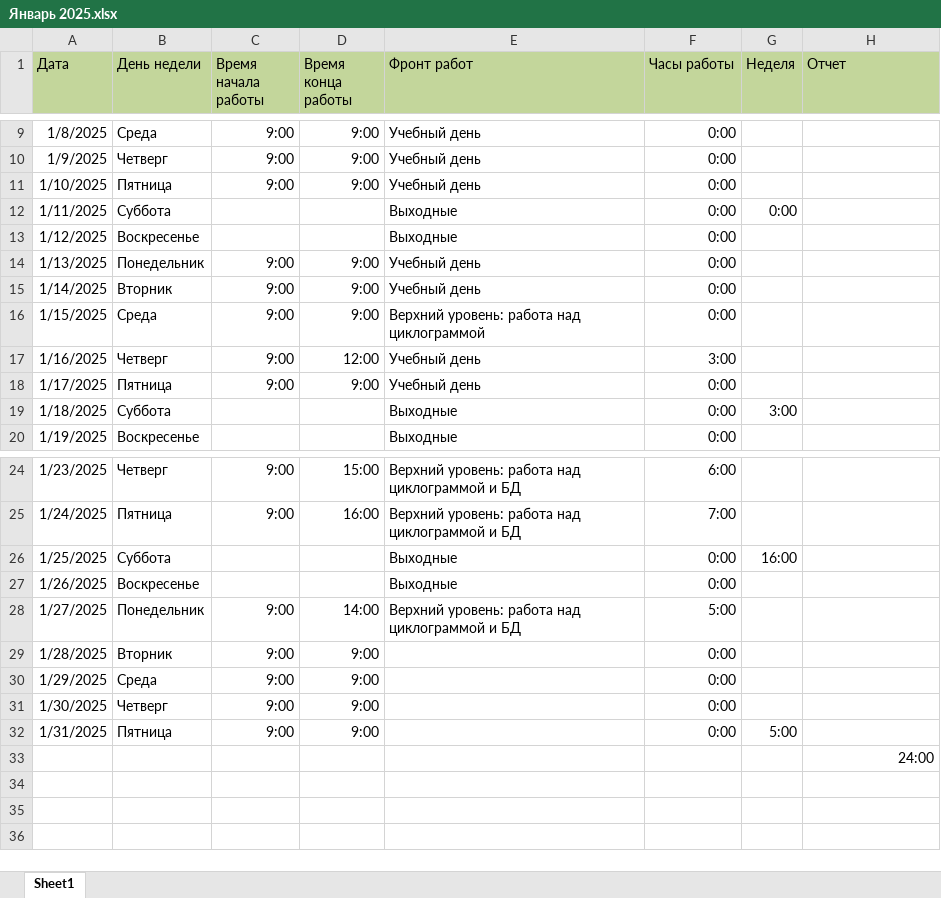
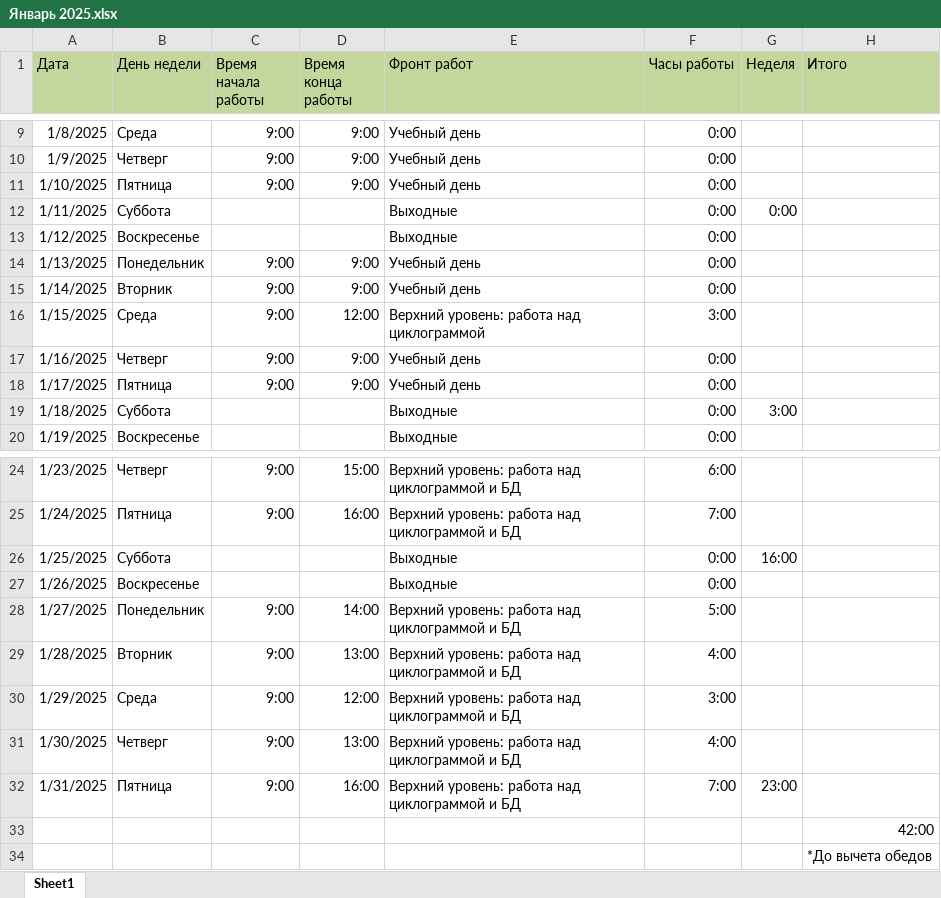
Before and after one commit to SergAub/-, an Excel workbook: Январь 2025.xlsx, sheet Sheet1, drawn as a sheet; only a part is shown, gaps mark what is left out; values as stored, in another font and other column widths than the file's, no borders; the diff names each change by its address in the sheet, - before the commit and + after, or states it on an @@ line.

```diff
--- a/Январь 2025.xlsx (sheet Sheet1)
+++ b/Январь 2025.xlsx (sheet Sheet1)
-H1: Отчет
+H1: Итого
-D16 (Время конца работы): 9:00
+D16 (Время конца работы): 12:00
-F16 (Часы работы): 0:00
+F16 (Часы работы): 3:00
-D17 (Время конца работы): 12:00
+D17 (Время конца работы): 9:00
-F17 (Часы работы): 3:00
+F17 (Часы работы): 0:00
-D29 (Время конца работы): 9:00
+D29 (Время конца работы): 13:00
-E29:E32 (Фронт работ): (empty)
+E29:E32 (Фронт работ): Верхний уровень: работа над циклограммой и БД
-F29 (Часы работы): 0:00
+F29 (Часы работы): 4:00
-D30 (Время конца работы): 9:00
+D30 (Время конца работы): 12:00
-F30 (Часы работы): 0:00
+F30 (Часы работы): 3:00
-D31 (Время конца работы): 9:00
+D31 (Время конца работы): 13:00
-F31 (Часы работы): 0:00
+F31 (Часы работы): 4:00
-D32 (Время конца работы): 9:00
+D32 (Время конца работы): 16:00
-F32 (Часы работы): 0:00
+F32 (Часы работы): 7:00
-G32 (Неделя): 5:00
+G32 (Неделя): 23:00
-H33 (Итого): 24:00
+H33 (Итого): 42:00
+row 34:  |  |  |  |  |  |  | *До вычета обедов
```
Also changed, not shown: 3 other files.
